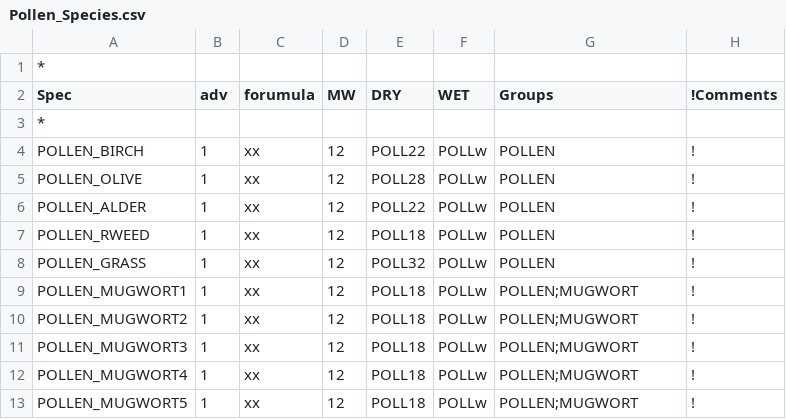
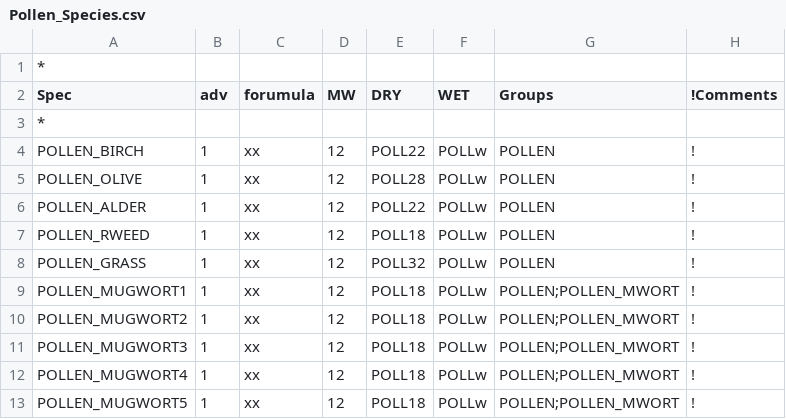
Before and after one commit to metno/genchem, a CSV file: chem/extra_mechanisms/Pollen/Pollen_Species.csv, drawn as a sheet.

Commit message:
rename pollen mugwort group

```diff
--- a/chem/extra_mechanisms/Pollen/Pollen_Species.csv
+++ b/chem/extra_mechanisms/Pollen/Pollen_Species.csv
@@ -8,6 +8,6 @@ POLLEN_RWEED,1,xx,12,POLL18,POLLw,POLLEN,!
 POLLEN_GRASS,1,xx,12,POLL32,POLLw,POLLEN,!
-POLLEN_MUGWORT1,1,xx,12,POLL18,POLLw,POLLEN;MUGWORT,!
-POLLEN_MUGWORT2,1,xx,12,POLL18,POLLw,POLLEN;MUGWORT,!
-POLLEN_MUGWORT3,1,xx,12,POLL18,POLLw,POLLEN;MUGWORT,!
-POLLEN_MUGWORT4,1,xx,12,POLL18,POLLw,POLLEN;MUGWORT,!
-POLLEN_MUGWORT5,1,xx,12,POLL18,POLLw,POLLEN;MUGWORT,!
+POLLEN_MUGWORT1,1,xx,12,POLL18,POLLw,POLLEN;POLLEN_MWORT,!
+POLLEN_MUGWORT2,1,xx,12,POLL18,POLLw,POLLEN;POLLEN_MWORT,!
+POLLEN_MUGWORT3,1,xx,12,POLL18,POLLw,POLLEN;POLLEN_MWORT,!
+POLLEN_MUGWORT4,1,xx,12,POLL18,POLLw,POLLEN;POLLEN_MWORT,!
+POLLEN_MUGWORT5,1,xx,12,POLL18,POLLw,POLLEN;POLLEN_MWORT,!
```
